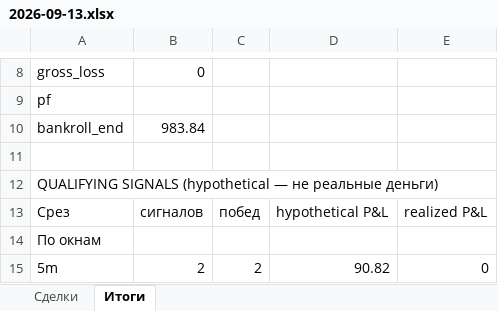
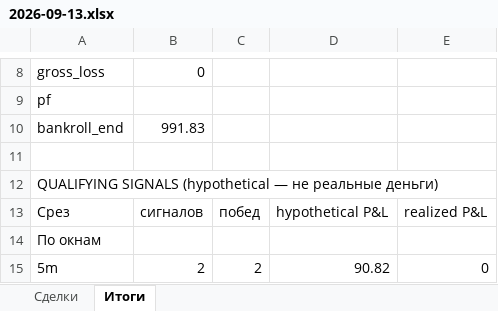
Before and after one commit to n85t594ht5-creator/polybot, an Excel workbook: reports/2026-09-13.xlsx, sheet Итоги, drawn as a sheet; only a part is shown, gaps mark what is left out; values as stored, in another font and other column widths than the file's, no borders; the diff names each change by its address in the sheet, - before the commit and + after, or states it on an @@ line.

```diff
--- a/reports/2026-09-13.xlsx (sheet Итоги)
+++ b/reports/2026-09-13.xlsx (sheet Итоги)
-B10: 983.84
+B10: 991.83
```
Also changed, not shown: 6 other files.
